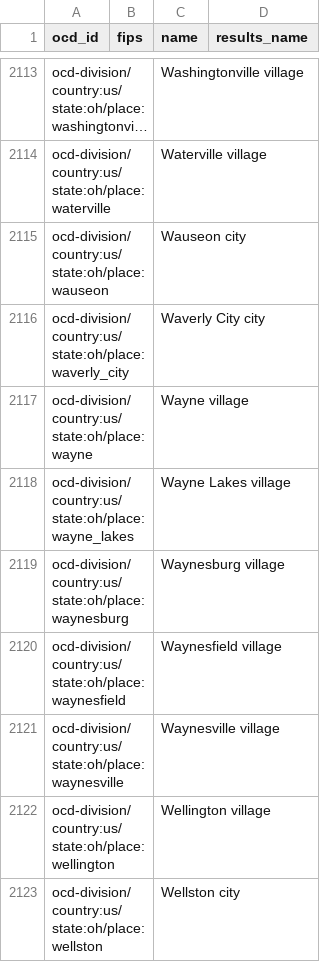
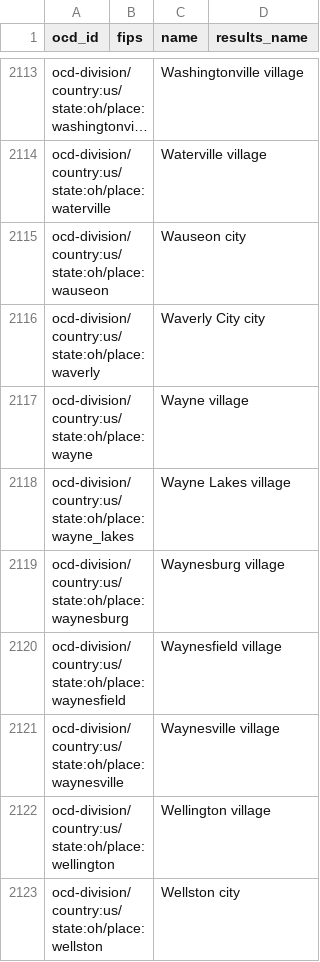
Before and after one commit to openelections/openelections-core, a CSV file: openelex/us/oh/mappings/oh.csv, drawn as a sheet; only a part is shown, gaps mark what is left out; long unchanged cells end in ….

Commit message:
Edit OCD-IDs in mappings CSVs for consistency with OCD-ID repo
Addresses #270.  Switched to unix line endings in edited CSVs.

```diff
--- a/openelex/us/oh/mappings/oh.csv
+++ b/openelex/us/oh/mappings/oh.csv
@@ -2115,3 +2115,3 @@ ocd-division/country:us/state:oh/place:waterville,,Waterville village,
 ocd-division/country:us/state:oh/place:wauseon,,Wauseon city,
-ocd-division/country:us/state:oh/place:waverly_city,,Waverly City city,
+ocd-division/country:us/state:oh/place:waverly,,Waverly City city,
 ocd-division/country:us/state:oh/place:wayne,,Wayne village,
```
Also changed, not shown: openelex/us/la/mappings/la.csv, openelex/us/ms/mappings/ms.csv, 7 other files.
